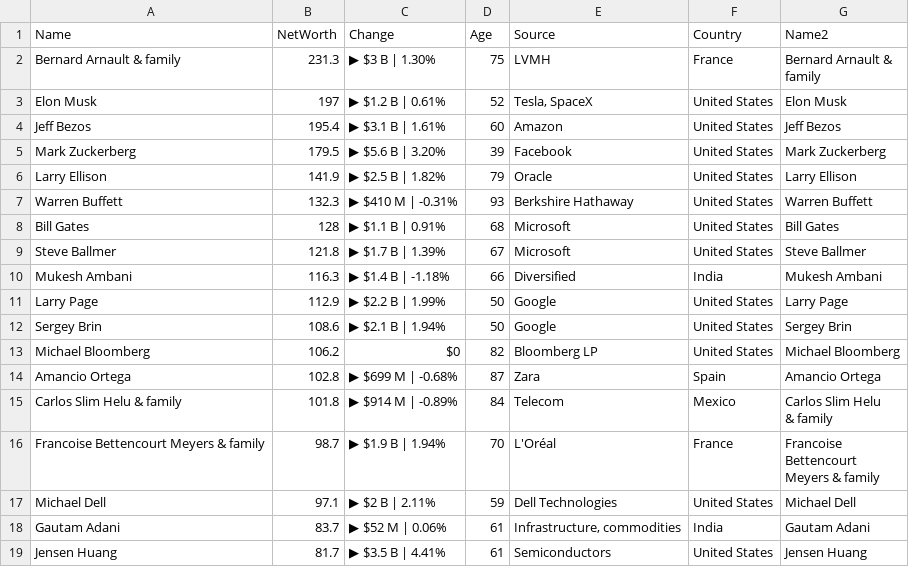
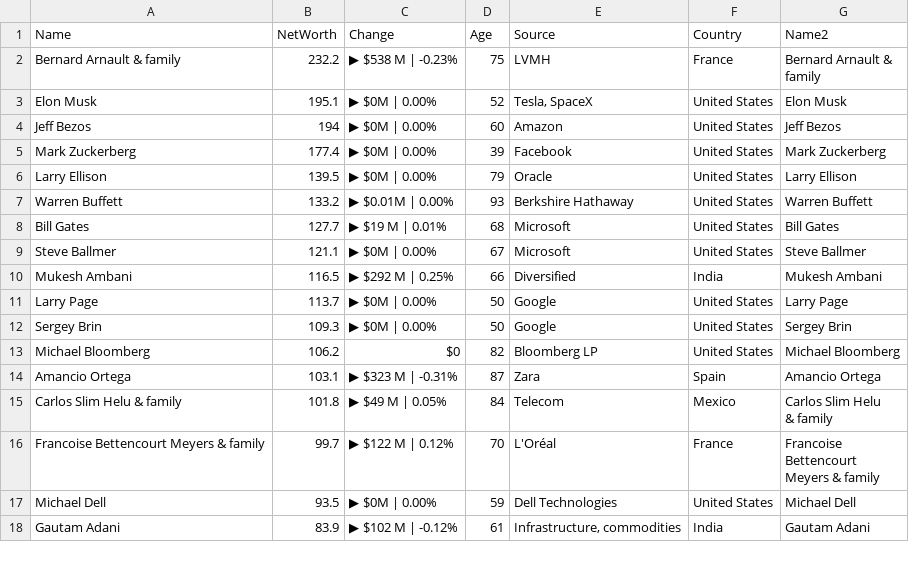
Before and after one commit to ckr4/bnaires, a CSV file: bnaires/data.csv, drawn as a sheet; only a part is shown; the diff covers the shown part only.

Commit message:
update bnaires

```diff
--- a/bnaires/data.csv
+++ b/bnaires/data.csv
@@ -1,23 +1,22 @@
 "Name","NetWorth","Change","Age","Source","Country","Name2"
-"Bernard Arnault & family",231.3,"▶ $3 B | 1.30%",75,"LVMH","France","Bernard Arnault &
-family"
-"Elon Musk",197,"▶ $1.2 B | 0.61%",52,"Tesla, SpaceX","United States","Elon Musk"
-"Jeff Bezos",195.4,"▶ $3.1 B | 1.61%",60,"Amazon","United States","Jeff Bezos"
-"Mark Zuckerberg",179.5,"▶ $5.6 B | 3.20%",39,"Facebook","United States","Mark Zuckerberg"
-"Larry Ellison",141.9,"▶ $2.5 B | 1.82%",79,"Oracle","United States","Larry Ellison"
-"Warren Buffett",132.3,"▶ $410 M | -0.31%",93,"Berkshire Hathaway","United States","Warren Buffett"
-"Bill Gates",128,"▶ $1.1 B | 0.91%",68,"Microsoft","United States","Bill Gates"
-"Steve Ballmer",121.8,"▶ $1.7 B | 1.39%",67,"Microsoft","United States","Steve Ballmer"
-"Mukesh Ambani",116.3,"▶ $1.4 B | -1.18%",66,"Diversified","India","Mukesh Ambani"
-"Larry Page",112.9,"▶ $2.2 B | 1.99%",50,"Google","United States","Larry Page"
-"Sergey Brin",108.6,"▶ $2.1 B | 1.94%",50,"Google","United States","Sergey Brin"
+"Bernard Arnault & family",232.2,"▶ $538 M | -0.23%",75,"LVMH","France","Bernard Arnault &
+family"
+"Elon Musk",195.1,"▶ $0M | 0.00%",52,"Tesla, SpaceX","United States","Elon Musk"
+"Jeff Bezos",194,"▶ $0M | 0.00%",60,"Amazon","United States","Jeff Bezos"
+"Mark Zuckerberg",177.4,"▶ $0M | 0.00%",39,"Facebook","United States","Mark Zuckerberg"
+"Larry Ellison",139.5,"▶ $0M | 0.00%",79,"Oracle","United States","Larry Ellison"
+"Warren Buffett",133.2,"▶ $0.01M | 0.00%",93,"Berkshire Hathaway","United States","Warren Buffett"
+"Bill Gates",127.7,"▶ $19 M | 0.01%",68,"Microsoft","United States","Bill Gates"
+"Steve Ballmer",121.1,"▶ $0M | 0.00%",67,"Microsoft","United States","Steve Ballmer"
+"Mukesh Ambani",116.5,"▶ $292 M | 0.25%",66,"Diversified","India","Mukesh Ambani"
+"Larry Page",113.7,"▶ $0M | 0.00%",50,"Google","United States","Larry Page"
+"Sergey Brin",109.3,"▶ $0M | 0.00%",50,"Google","United States","Sergey Brin"
 "Michael Bloomberg",106.2,"$0",82,"Bloomberg LP","United States","Michael Bloomberg"
-"Amancio Ortega",102.8,"▶ $699 M | -0.68%",87,"Zara","Spain","Amancio Ortega"
-"Carlos Slim Helu & family",101.8,"▶ $914 M | -0.89%",84,"Telecom","Mexico","Carlos Slim Helu
-& family"
-"Francoise Bettencourt Meyers & family",98.7,"▶ $1.9 B | 1.94%",70,"L'Oréal","France","Francoise
-Bettencourt
-Meyers & family"
-"Michael Dell",97.1,"▶ $2 B | 2.11%",59,"Dell Technologies","United States","Michael Dell"
-"Gautam Adani",83.7,"▶ $52 M | 0.06%",61,"Infrastructure, commodities","India","Gautam Adani"
-"Jensen Huang",81.7,"▶ $3.5 B | 4.41%",61,"Semiconductors","United States","Jensen Huang"
+"Amancio Ortega",103.1,"▶ $323 M | -0.31%",87,"Zara","Spain","Amancio Ortega"
+"Carlos Slim Helu & family",101.8,"▶ $49 M | 0.05%",84,"Telecom","Mexico","Carlos Slim Helu
+& family"
+"Francoise Bettencourt Meyers & family",99.7,"▶ $122 M | 0.12%",70,"L'Oréal","France","Francoise
+Bettencourt
+Meyers & family"
+"Michael Dell",93.5,"▶ $0M | 0.00%",59,"Dell Technologies","United States","Michael Dell"
+"Gautam Adani",83.9,"▶ $102 M | -0.12%",61,"Infrastructure, commodities","India","Gautam Adani"
```
Also changed, not shown: 1 added row and 10 edited cells elsewhere in this file, 1 other file.
